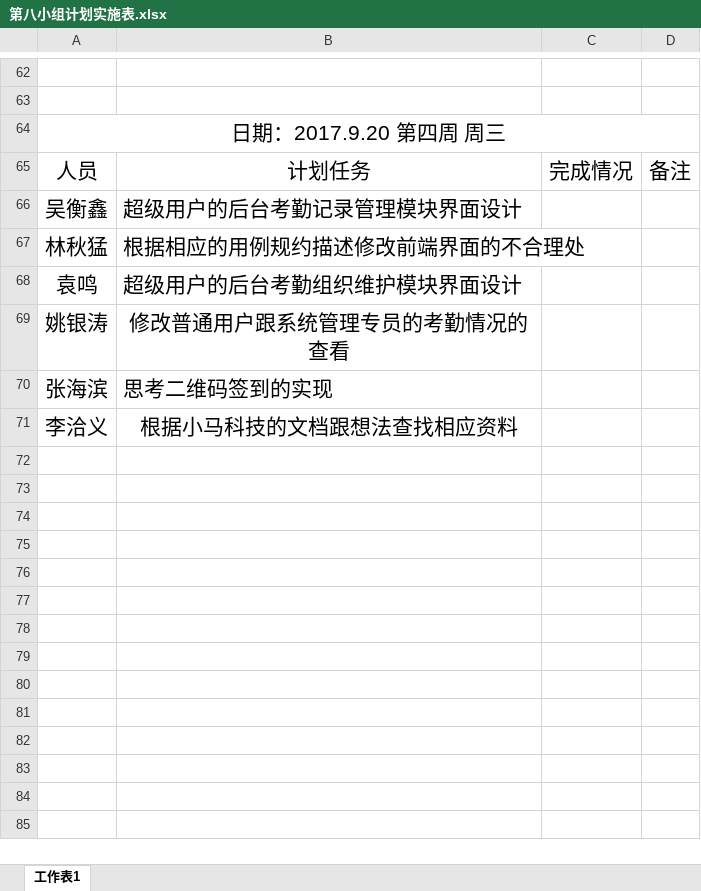
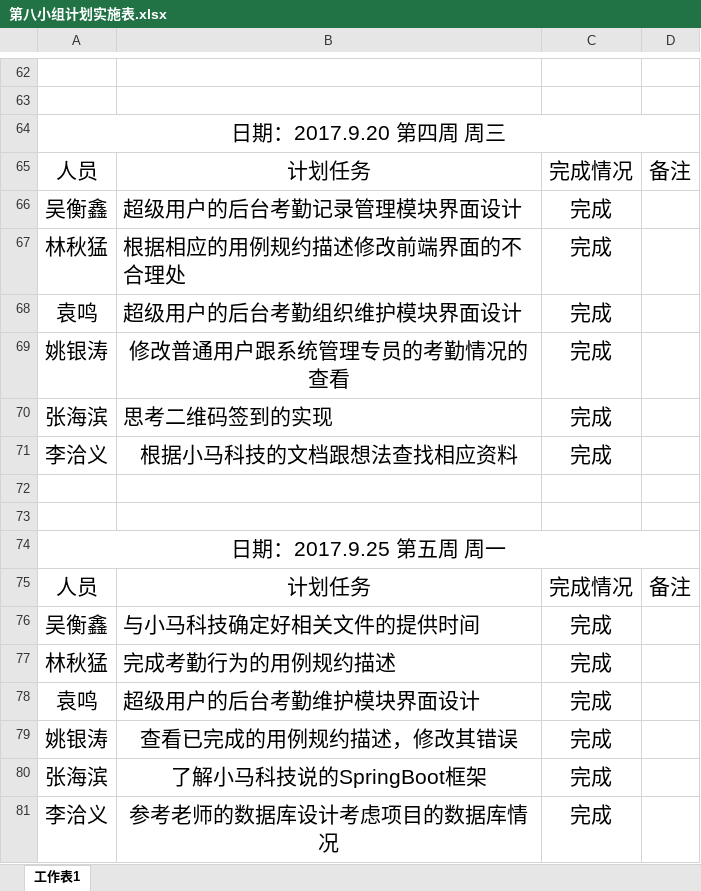
Before and after one commit to gdqysoft/fcsapp, an Excel workbook: 第八组（小马）/第八小组计划实施表.xlsx, sheet 工作表1, drawn as a sheet; only a part is shown, gaps mark what is left out; values as stored, in another font and other column widths than the file's, no borders; the diff names each change by its address in the sheet, - before the commit and + after, or states it on an @@ line.

```diff
--- a/第八组（小马）/第八小组计划实施表.xlsx (sheet 工作表1)
+++ b/第八组（小马）/第八小组计划实施表.xlsx (sheet 工作表1)
-C66:C71: (empty)
+C66:C71: 完成
+row 72: (empty)
+row 73: (empty)
+row 74: 日期：2017.9.25 第五周 周一
+row 75: 人员 | 计划任务 | 完成情况 | 备注
+row 76: 吴衡鑫 | 与小马科技确定好相关文件的提供时间 | 完成
+row 77: 林秋猛 | 完成考勤行为的用例规约描述 | 完成
+row 78: 袁鸣 | 超级用户的后台考勤维护模块界面设计 | 完成
+row 79: 姚银涛 | 查看已完成的用例规约描述，修改其错误 | 完成
+row 80: 张海滨 | 了解小马科技说的SpringBoot框架 | 完成
+row 81: 李洽义 | 参考老师的数据库设计考虑项目的数据库情况 | 完成
```
Also changed, not shown: 1 other file.
